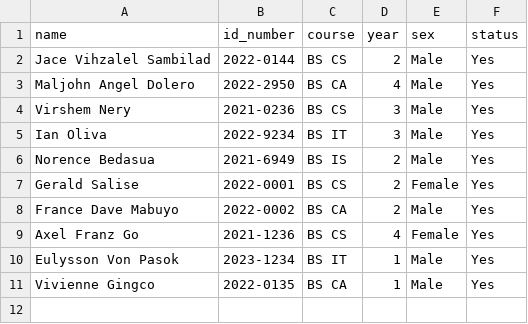
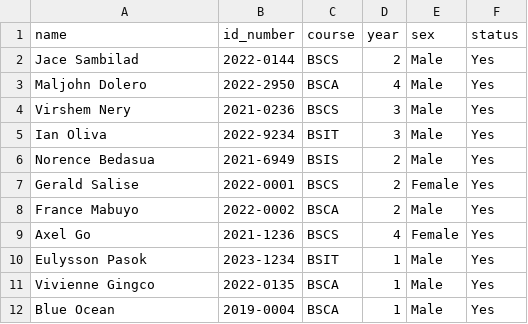
Before and after one commit to jeysu/studentManager, a CSV file: Student Manager/students.csv, drawn as a sheet.

```diff
--- a/Student Manager/students.csv
+++ b/Student Manager/students.csv
@@ -1,11 +1,12 @@
 name,id_number,course,year,sex,status
-Jace Vihzalel Sambilad,2022-0144,BS CS,2,Male,Yes
-Maljohn Angel Dolero,2022-2950,BS CA,4,Male,Yes
-Virshem Nery,2021-0236,BS CS,3,Male,Yes
-Ian Oliva,2022-9234,BS IT,3,Male,Yes
-Norence Bedasua,2021-6949,BS IS,2,Male,Yes
-Gerald Salise,2022-0001,BS CS,2,Female,Yes
-France Dave Mabuyo,2022-0002,BS CA,2,Male,Yes
-Axel Franz Go,2021-1236,BS CS,4,Female,Yes
-Eulysson Von Pasok,2023-1234,BS IT,1,Male,Yes
-Vivienne Gingco,2022-0135,BS CA,1,Male,Yes
+Jace Sambilad,2022-0144,BSCS,2,Male,Yes
+Maljohn Dolero,2022-2950,BSCA,4,Male,Yes
+Virshem Nery,2021-0236,BSCS,3,Male,Yes
+Ian Oliva,2022-9234,BSIT,3,Male,Yes
+Norence Bedasua,2021-6949,BSIS,2,Male,Yes
+Gerald Salise,2022-0001,BSCS,2,Female,Yes
+France Mabuyo,2022-0002,BSCA,2,Male,Yes
+Axel Go,2021-1236,BSCS,4,Female,Yes
+Eulysson Pasok,2023-1234,BSIT,1,Male,Yes
+Vivienne Gingco,2022-0135,BSCA,1,Male,Yes
+Blue Ocean,2019-0004,BSCA,1,Male,Yes
```
Also changed, not shown: 4 other files.
